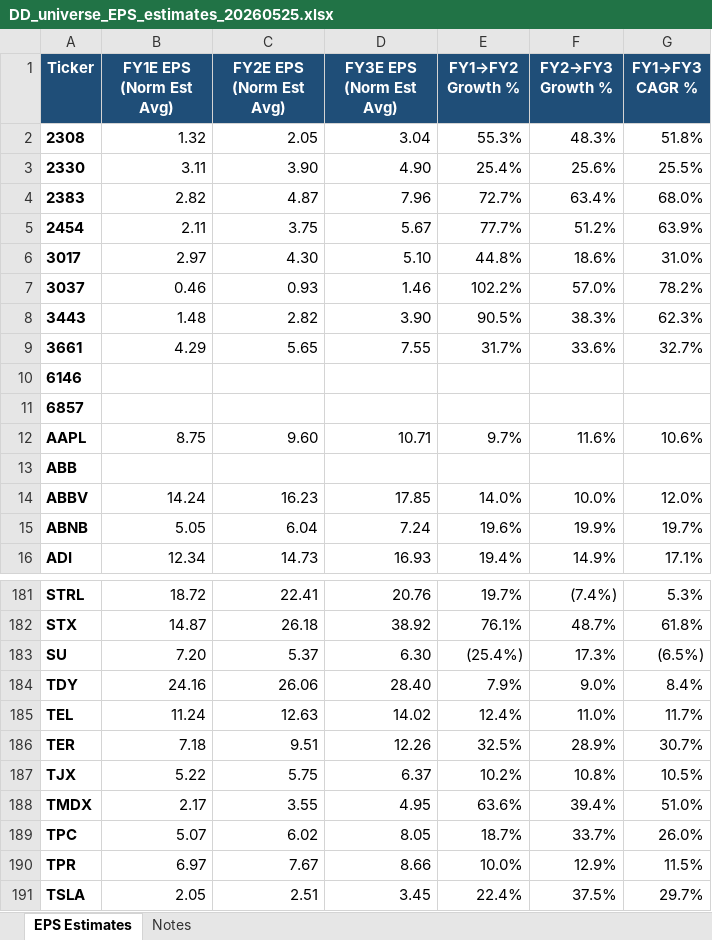
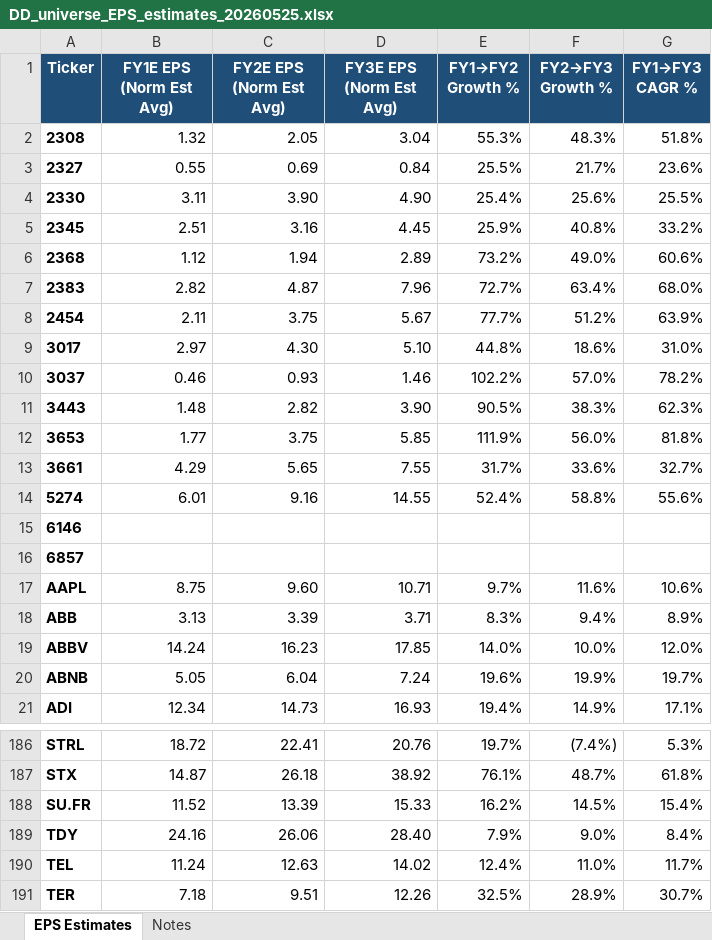
Before and after one commit to keigoks-ivan/financial-analysis-bot, an Excel workbook: data/eps-estimates/DD_universe_EPS_estimates_20260525.xlsx, sheet EPS Estimates, drawn as a sheet; only a part is shown, gaps mark what is left out; the shorter side is filled out with more unchanged rows; values as stored, in another font and other column widths than the file's, no borders; charts and pictures and conditional formats not drawn; removed rows and columns are numbered as before the commit, all else as after; the diff names each change by its address in the sheet, - before the commit and + after, or states it on an @@ line.

```diff
--- a/data/eps-estimates/DD_universe_EPS_estimates_20260525.xlsx (sheet EPS Estimates)
+++ b/data/eps-estimates/DD_universe_EPS_estimates_20260525.xlsx (sheet EPS Estimates)
+row 3: 2327 | 0.55 | 0.69 | 0.84 | 25.5% | 21.7% | 23.6%
+row 5: 2345 | 2.51 | 3.16 | 4.45 | 25.9% | 40.8% | 33.2%
+row 6: 2368 | 1.12 | 1.94 | 2.89 | 73.2% | 49.0% | 60.6%
+row 12: 3653 | 1.77 | 3.75 | 5.85 | 111.9% | 56.0% | 81.8%
+row 14: 5274 | 6.01 | 9.16 | 14.55 | 52.4% | 58.8% | 55.6%
-B18 (FY1E EPS (Norm Est Avg)): (empty)
+B18 (FY1E EPS (Norm Est Avg)): 3.13
-C18 (FY2E EPS (Norm Est Avg)): (empty)
+C18 (FY2E EPS (Norm Est Avg)): 3.39
-D18 (FY3E EPS (Norm Est Avg)): (empty)
+D18 (FY3E EPS (Norm Est Avg)): 3.71
-E18 (FY1→FY2 Growth %): (empty)
+E18 (FY1→FY2 Growth %): 8.3%
-F18 (FY2→FY3 Growth %): (empty)
+F18 (FY2→FY3 Growth %): 9.4%
-G18 (FY1→FY3 CAGR %): (empty)
+G18 (FY1→FY3 CAGR %): 8.9%
-row 183: SU | 7.20 | 5.37 | 6.30 | (25.4%) | 17.3% | (6.5%)
+row 188: SU.FR | 11.52 | 13.39 | 15.33 | 16.2% | 14.5% | 15.4%
```
Also changed, not shown: sheet Notes, formulas that keep their value, 4 other files.
